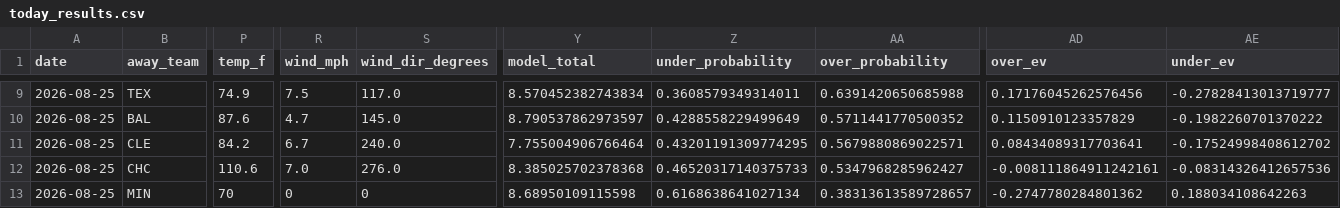
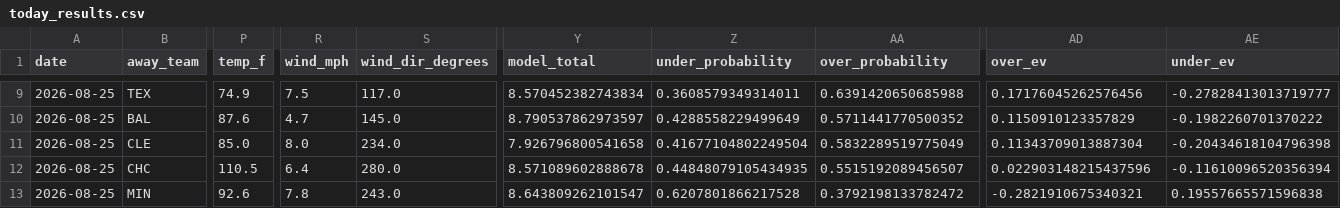
Before and after one commit to Jackstein0/atsrecipts-live-model, a CSV file: atsrecipts-upload-ready/data/processed/today_results.csv, drawn as a sheet; only a part is shown, gaps mark what is left out; the diff covers the shown part only; the diff names each change by its address in the sheet, - before the commit and + after, or states it on an @@ line.

```diff
--- a/atsrecipts-upload-ready/data/processed/today_results.csv
+++ b/atsrecipts-upload-ready/data/processed/today_results.csv
-P11 (temp_f): 84.2
+P11 (temp_f): 85.0
-R11 (wind_mph): 6.7
+R11 (wind_mph): 8.0
-S11 (wind_dir_degrees): 240.0
+S11 (wind_dir_degrees): 234.0
-Y11 (model_total): 7.755004906766464
+Y11 (model_total): 7.926796800541658
-Z11 (under_probability): 0.43201191309774295
+Z11 (under_probability): 0.41677104802249504
-AA11 (over_probability): 0.5679880869022571
+AA11 (over_probability): 0.5832289519775049
-AD11 (over_ev): 0.08434089317703641
+AD11 (over_ev): 0.11343709013887304
-AE11 (under_ev): -0.17524998408612702
+AE11 (under_ev): -0.20434618104796398
-P12 (temp_f): 110.6
+P12 (temp_f): 110.5
-R12 (wind_mph): 7.0
+R12 (wind_mph): 6.4
-S12 (wind_dir_degrees): 276.0
+S12 (wind_dir_degrees): 280.0
-Y12 (model_total): 8.385025702378368
+Y12 (model_total): 8.571089602888678
-Z12 (under_probability): 0.46520317140375733
+Z12 (under_probability): 0.44848079105434935
-AA12 (over_probability): 0.5347968285962427
+AA12 (over_probability): 0.5515192089456507
-AD12 (over_ev): -0.008111864911242161
+AD12 (over_ev): 0.022903148215437596
-AE12 (under_ev): -0.08314326412657536
+AE12 (under_ev): -0.11610096520356394
-P13 (temp_f): 70
+P13 (temp_f): 92.6
-R13 (wind_mph): 0
+R13 (wind_mph): 7.8
-S13 (wind_dir_degrees): 0
+S13 (wind_dir_degrees): 243.0
-Y13 (model_total): 8.68950109115598
+Y13 (model_total): 8.643809262101547
-Z13 (under_probability): 0.6168638641027134
+Z13 (under_probability): 0.6207801866217528
-AA13 (over_probability): 0.38313613589728657
+AA13 (over_probability): 0.3792198133782472
-AD13 (over_ev): -0.2747780284801362
+AD13 (over_ev): -0.2821910675340321
-AE13 (under_ev): 0.188034108642263
+AE13 (under_ev): 0.19557665571596838
```
Also changed, not shown: 39 edited cells elsewhere in this file, atsrecipts-upload-ready/data/processed/pick_tracker.csv, atsrecipts-upload-ready/data/processed/today_board.csv, 14 other files.
